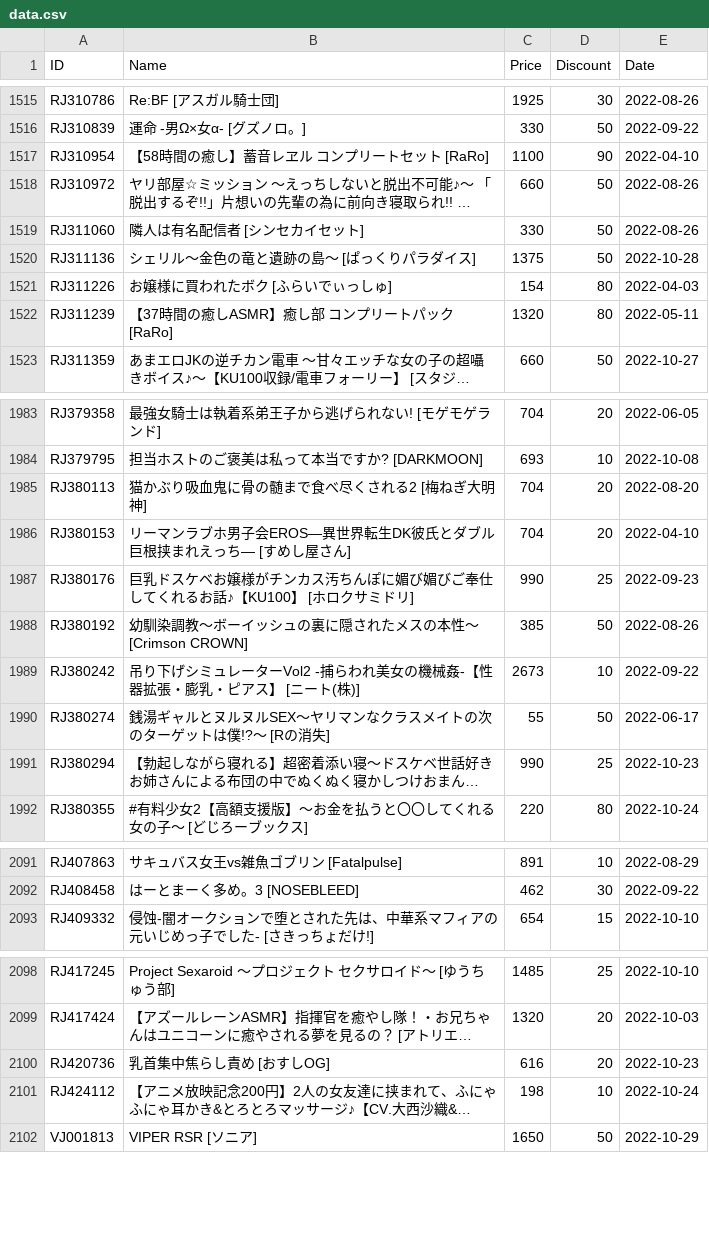
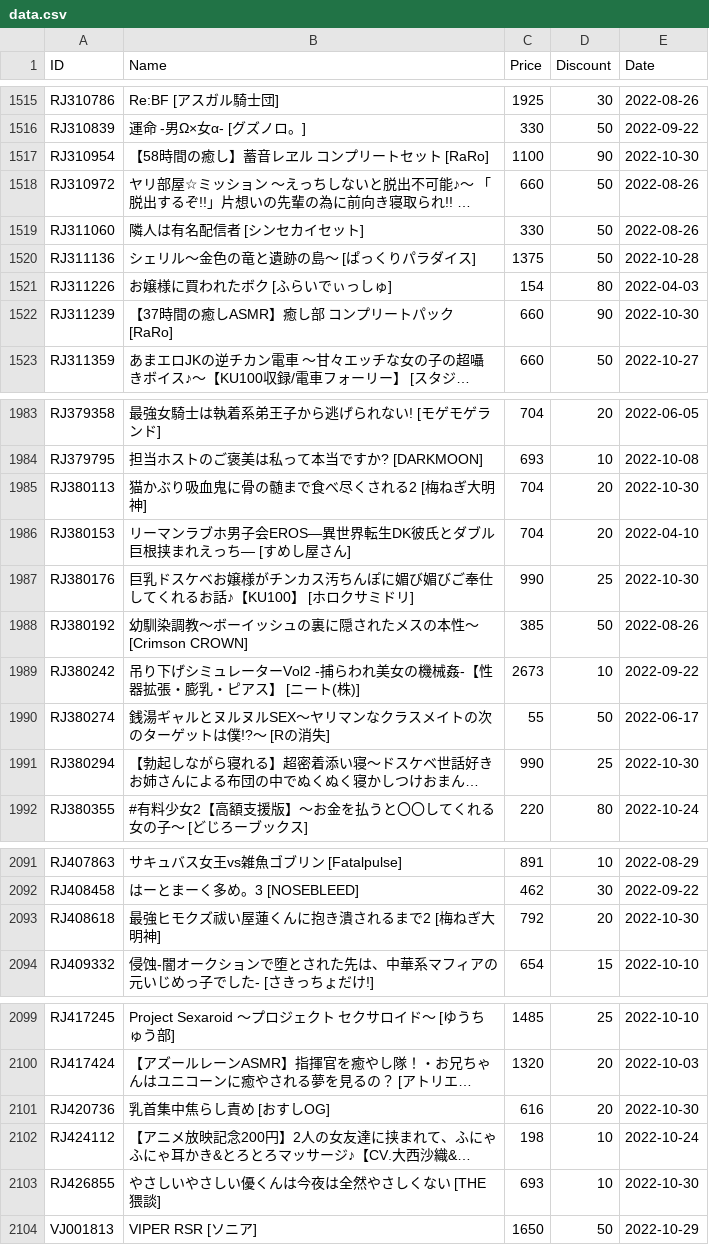
Before and after one commit to imba-tjd/DLWatcher, a CSV file: data.csv, drawn as a sheet; only a part is shown, gaps mark what is left out; long unchanged cells end in …; addresses are those after the commit; the diff covers the shown part only; the diff names each change by its address in the sheet, - before the commit and + after, or states it on an @@ line.

```diff
--- a/data.csv
+++ b/data.csv
-E1517 (Date): 2022-04-10
+E1517 (Date): 2022-10-30
-C1522 (Price): 1320
+C1522 (Price): 660
-D1522 (Discount): 80
+D1522 (Discount): 90
-E1522 (Date): 2022-05-11
+E1522 (Date): 2022-10-30
-E1985 (Date): 2022-08-20
+E1985 (Date): 2022-10-30
-E1987 (Date): 2022-09-23
+E1987 (Date): 2022-10-30
-E1991 (Date): 2022-10-23
+E1991 (Date): 2022-10-30
+row 2093: RJ408618 | 最強ヒモクズ祓い屋蓮くんに抱き潰されるまで2 [梅ねぎ大明神] | 792 | 20 | 2022-10-30
-E2101 (Date): 2022-10-23
+E2101 (Date): 2022-10-30
+row 2103: RJ426855 | やさしいやさしい優くんは今夜は全然やさしくない [THE猥談] | 693 | 10 | 2022-10-30
```
Also changed, not shown: 30 edited cells elsewhere in this file, 1 other file.
